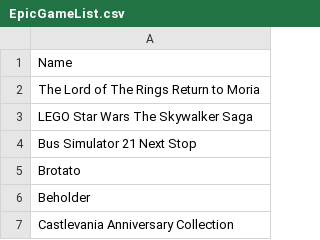
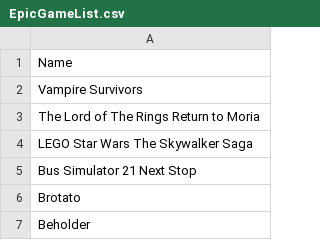
Before and after one commit to jullebarge/Playnite_EgsFreeGamesChecker, a CSV file: csv/EpicGameList.csv, drawn as a sheet; only a part is shown; the shorter side is filled out with more unchanged rows; the diff names each change by its address in the sheet, - before the commit and + after, or states it on an @@ line.

Commit message:
Ajout de 1 nouveau(x) jeu(x):

```diff
--- a/csv/EpicGameList.csv
+++ b/csv/EpicGameList.csv
+row 2: Vampire Survivors
```
